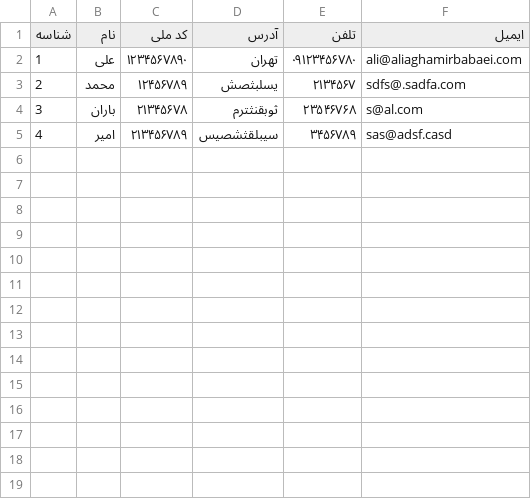
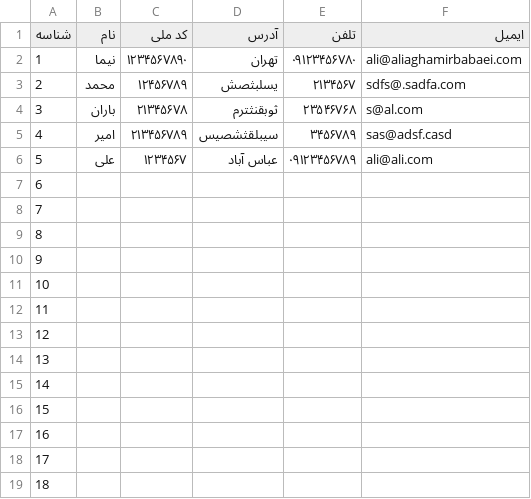
Before and after one commit to AliAghamirbabaei/NZQ, a CSV file: app/accounts.csv, drawn as a sheet.

```diff
--- a/app/accounts.csv
+++ b/app/accounts.csv
@@ -1,3 +1,3 @@
 "شناسه","نام","کد ملی","آدرس","تلفن","ایمیل"
-"1","علی","۱۲۳۴۵۶۷۸۹۰","تهران","۰۹۱۲۳۴۵۶۷۸۰","ali@aliaghamirbabaei.com"
+"1","نیما","۱۲۳۴۵۶۷۸۹۰","تهران","۰۹۱۲۳۴۵۶۷۸۰","ali@aliaghamirbabaei.com"
 "2","محمد","۱۲۴۵۶۷۸۹","یسلبثصش","۲۱۳۴۵۶۷","sdfs@.sadfa.com"
@@ -5 +5,15 @@
 "4","امیر","۲۱۳۴۵۶۷۸۹","سیبلقثشصیس","۳۴۵۶۷۸۹","sas@adsf.casd"
+"5","علی","۱۲۳۴۵۶۷","عباس آباد","۰۹۱۲۳۴۵۶۷۸۹","ali@ali.com"
+"6","","","","",""
+"7","","","","",""
+"8","","","","",""
+"9","","","","",""
+"10","","","","",""
+"11","","","","",""
+"12","","","","",""
+"13","","","","",""
+"14","","","","",""
+"15","","","","",""
+"16","","","","",""
+"17","","","","",""
+"18","","","","",""
```
Also changed, not shown: 4 other files.
